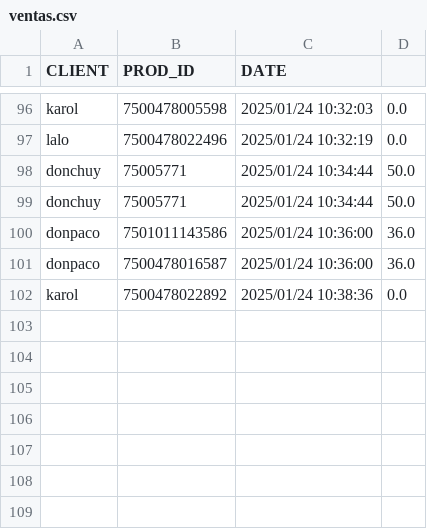
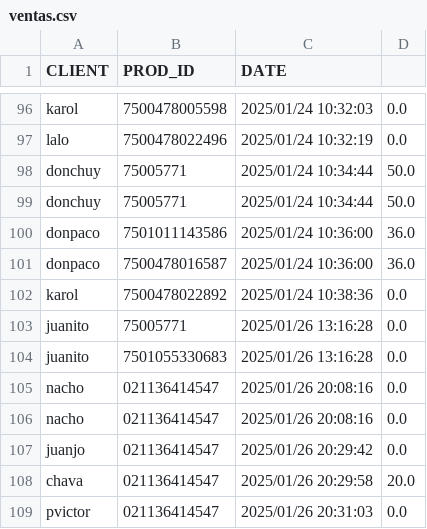
Before and after one commit to DiegoRdz99/VENTAS, a CSV file: ventas.csv, drawn as a sheet; only a part is shown, gaps mark what is left out; the diff names each change by its address in the sheet, - before the commit and + after, or states it on an @@ line.

```diff
--- a/ventas.csv
+++ b/ventas.csv
+row 103: juanito | 75005771 | 2025/01/26 13:16:28 | 0.0
+row 104: juanito | 7501055330683 | 2025/01/26 13:16:28 | 0.0
+row 105: nacho | 021136414547 | 2025/01/26 20:08:16 | 0.0
+row 106: nacho | 021136414547 | 2025/01/26 20:08:16 | 0.0
+row 107: juanjo | 021136414547 | 2025/01/26 20:29:42 | 0.0
+row 108: chava | 021136414547 | 2025/01/26 20:29:58 | 20.0
+row 109: pvictor | 021136414547 | 2025/01/26 20:31:03 | 0.0
```
Also changed, not shown: clientes.csv, productos.csv, 1 other file.
